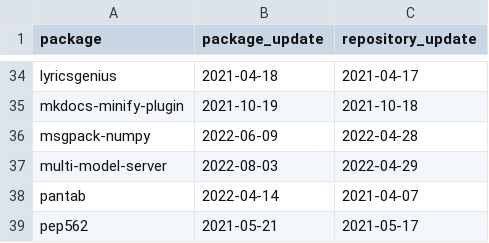
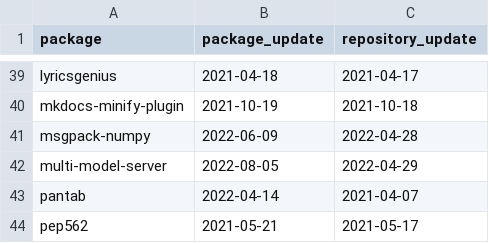
Before and after one commit to trickest/packages, a CSV file: pypi/suspicious_updates.csv, drawn as a sheet; only a part is shown, gaps mark what is left out; the diff covers the shown part only.

```diff
--- a/pypi/suspicious_updates.csv
+++ b/pypi/suspicious_updates.csv
@@ -36,3 +41,3 @@ mkdocs-minify-plugin,2021-10-19,2021-10-18
 msgpack-numpy,2022-06-09,2022-04-28
-multi-model-server,2022-08-03,2022-04-29
+multi-model-server,2022-08-05,2022-04-29
 pantab,2022-04-14,2021-04-07
```
Also changed, not shown: 7 added rows and 3 removed rows elsewhere in this file, 2 other files.
